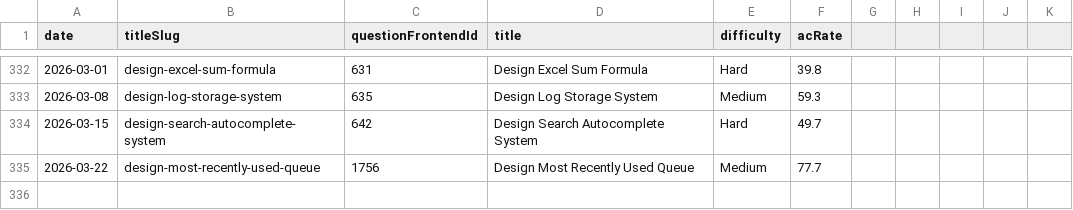
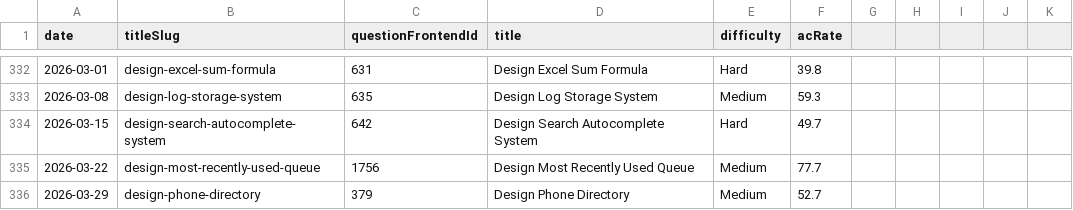
Before and after one commit to joric/oneliners, a CSV file: analytics/weekly.csv, drawn as a sheet; only a part is shown, gaps mark what is left out; the diff names each change by its address in the sheet, - before the commit and + after, or states it on an @@ line.

```diff
--- a/analytics/weekly.csv
+++ b/analytics/weekly.csv
+row 336: 2026-03-29 | design-phone-directory | 379 | Design Phone Directory | Medium | 52.7
```
Also changed, not shown: analytics/daily.csv.
